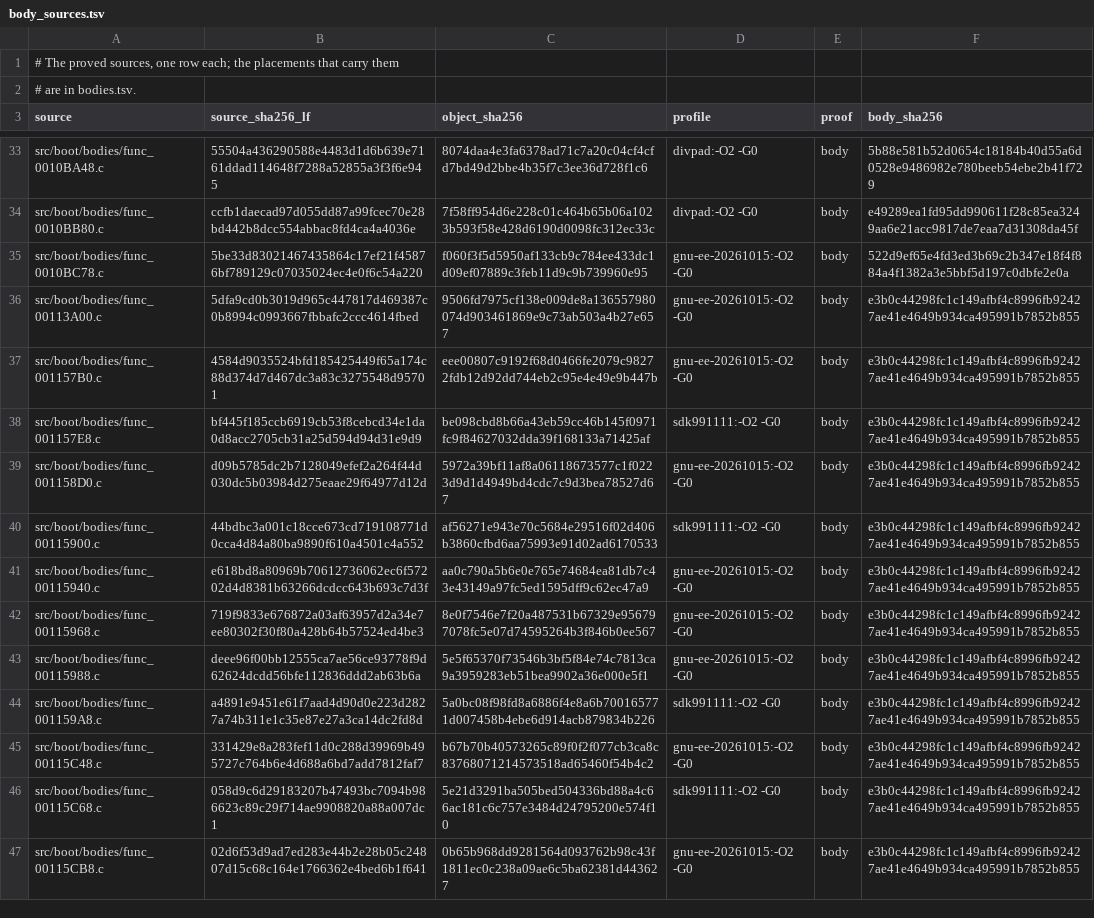
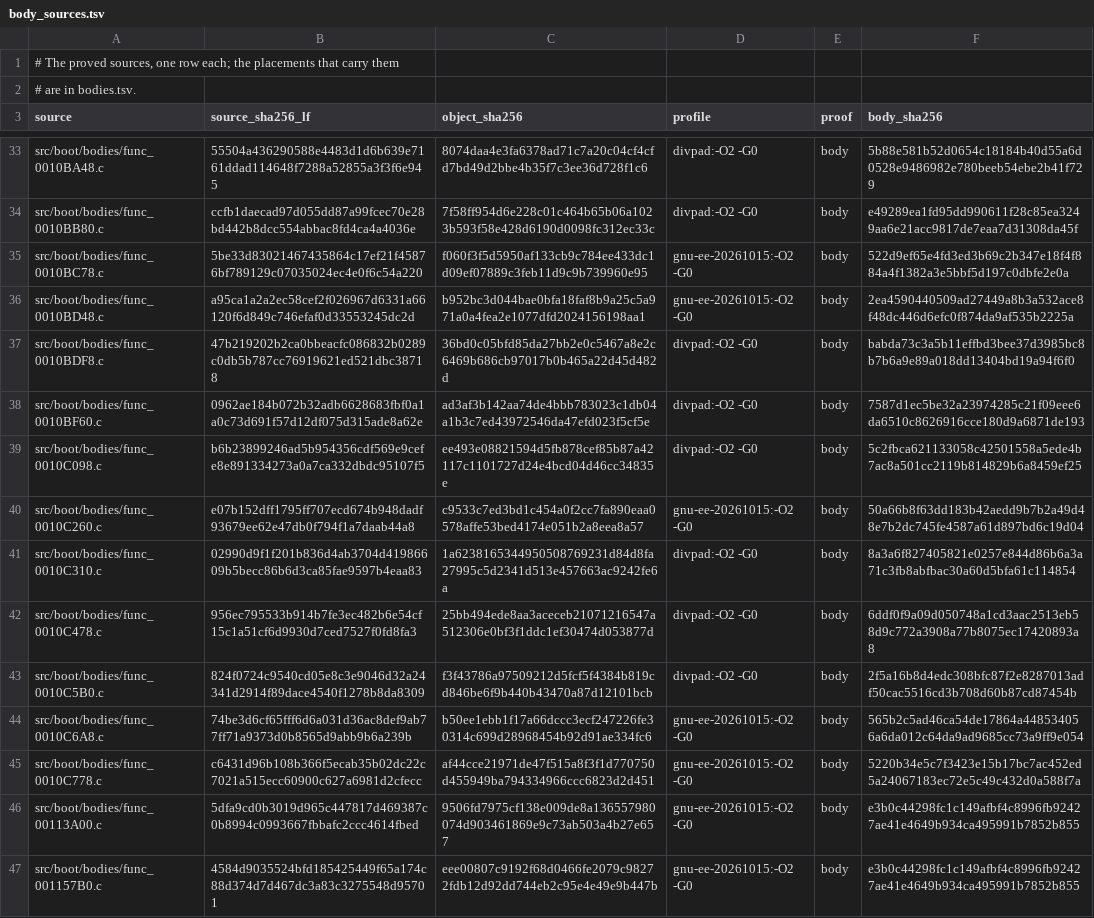
Before and after one commit to OpenRAC/rac-sac-decomp, a TSV file: config/boot/body_sources.tsv, drawn as a sheet; only a part is shown, gaps mark what is left out; the shorter side is filled out with more unchanged rows; the diff names each change by its address in the sheet, - before the commit and + after, or states it on an @@ line.

Commit message:
Match 10 more boot 3x3 affine helpers
Lot w7/B018: packed, 16-byte-row and mixed-layout transpose/invert/scale
bodies with translation. 10 of 15 placements exact (2 556 unique bytes),
re-measured by the root. Five remain parked: one inventory bound that
starts eight bytes late, and four M*v / M^-1*v bodies whose first
register differs.

ByteMatch: 419 functions, 36 416 bytes (0.50 %).

```diff
--- a/config/boot/body_sources.tsv
+++ b/config/boot/body_sources.tsv
+row 36: src/boot/bodies/func_0010BD48.c | a95ca1a2a2ec58cef2f026967d6331a66120f6d849c746efaf0d33553245dc2d | b952bc3d044bae0bfa18faf8b9a25c5a971a0a4fea2e1077dfd2024156198aa1 | gnu-ee-20261015:-O2 -G0 | body | 2ea4590440509ad27449a8b3a532ace8f48dc446d6efc0f874da9af535b2225a
+row 37: src/boot/bodies/func_0010BDF8.c | 47b219202b2ca0bbeacfc086832b0289c0db5b787cc76919621ed521dbc38718 | 36bd0c05bfd85da27bb2e0c5467a8e2c6469b686cb97017b0b465a22d45d482d | divpad:-O2 -G0 | body | babda73c3a5b11effbd3bee37d3985bc8b7b6a9e89a018dd13404bd19a94f6f0
+row 38: src/boot/bodies/func_0010BF60.c | 0962ae184b072b32adb6628683fbf0a1a0c73d691f57d12df075d315ade8a62e | ad3af3b142aa74de4bbb783023c1db04a1b3c7ed43972546da47efd023f5cf5e | divpad:-O2 -G0 | body | 7587d1ec5be32a23974285c21f09eee6da6510c8626916cce180d9a6871de193
+row 39: src/boot/bodies/func_0010C098.c | b6b23899246ad5b954356cdf569e9cefe8e891334273a0a7ca332dbdc95107f5 | ee493e08821594d5fb878cef85b87a42117c1101727d24e4bcd04d46cc34835e | divpad:-O2 -G0 | body | 5c2fbca621133058c42501558a5ede4b7ac8a501cc2119b814829b6a8459ef25
+row 40: src/boot/bodies/func_0010C260.c | e07b152dff1795ff707ecd674b948dadf93679ee62e47db0f794f1a7daab44a8 | c9533c7ed3bd1c454a0f2cc7fa890eaa0578affe53bed4174e051b2a8eea8a57 | gnu-ee-20261015:-O2 -G0 | body | 50a66b8f63dd183b42aedd9b7b2a49d48e7b2dc745fe4587a61d897bd6c19d04
+row 41: src/boot/bodies/func_0010C310.c | 02990d9f1f201b836d4ab3704d41986609b5becc86b6d3ca85fae9597b4eaa83 | 1a6238165344950508769231d84d8fa27995c5d2341d513e457663ac9242fe6a | divpad:-O2 -G0 | body | 8a3a6f827405821e0257e844d86b6a3a71c3fb8abfbac30a60d5bfa61c114854
+row 42: src/boot/bodies/func_0010C478.c | 956ec795533b914b7fe3ec482b6e54cf15c1a51cf6d9930d7ced7527f0fd8fa3 | 25bb494ede8aa3aceceb21071216547a512306e0bf3f1ddc1ef30474d053877d | divpad:-O2 -G0 | body | 6ddf0f9a09d050748a1cd3aac2513eb58d9c772a3908a77b8075ec17420893a8
+row 43: src/boot/bodies/func_0010C5B0.c | 824f0724c9540cd05e8c3e9046d32a24341d2914f89dace4540f1278b8da8309 | f3f43786a97509212d5fcf5f4384b819cd846be6f9b440b43470a87d12101bcb | divpad:-O2 -G0 | body | 2f5a16b8d4edc308bfc87f2e8287013adf50cac5516cd3b708d60b87cd87454b
+row 44: src/boot/bodies/func_0010C6A8.c | 74be3d6cf65fff6d6a031d36ac8def9ab77ff71a9373d0b8565d9abb9b6a239b | b50ee1ebb1f17a66dccc3ecf247226fe30314c699d28968454b92d91ae334fc6 | gnu-ee-20261015:-O2 -G0 | body | 565b2c5ad46ca54de17864a448534056a6da012c64da9ad9685cc73a9ff9e054
+row 45: src/boot/bodies/func_0010C778.c | c6431d96b108b366f5ecab35b02dc22c7021a515ecc60900c627a6981d2cfecc | af44cce21971de47f515a8f3f1d770750d455949ba794334966ccc6823d2d451 | gnu-ee-20261015:-O2 -G0 | body | 5220b34e5c7f3423e15b17bc7ac452ed5a24067183ec72e5c49c432d0a588f7a
```
Also changed, not shown: config/boot/bodies.tsv, 14 other files.
